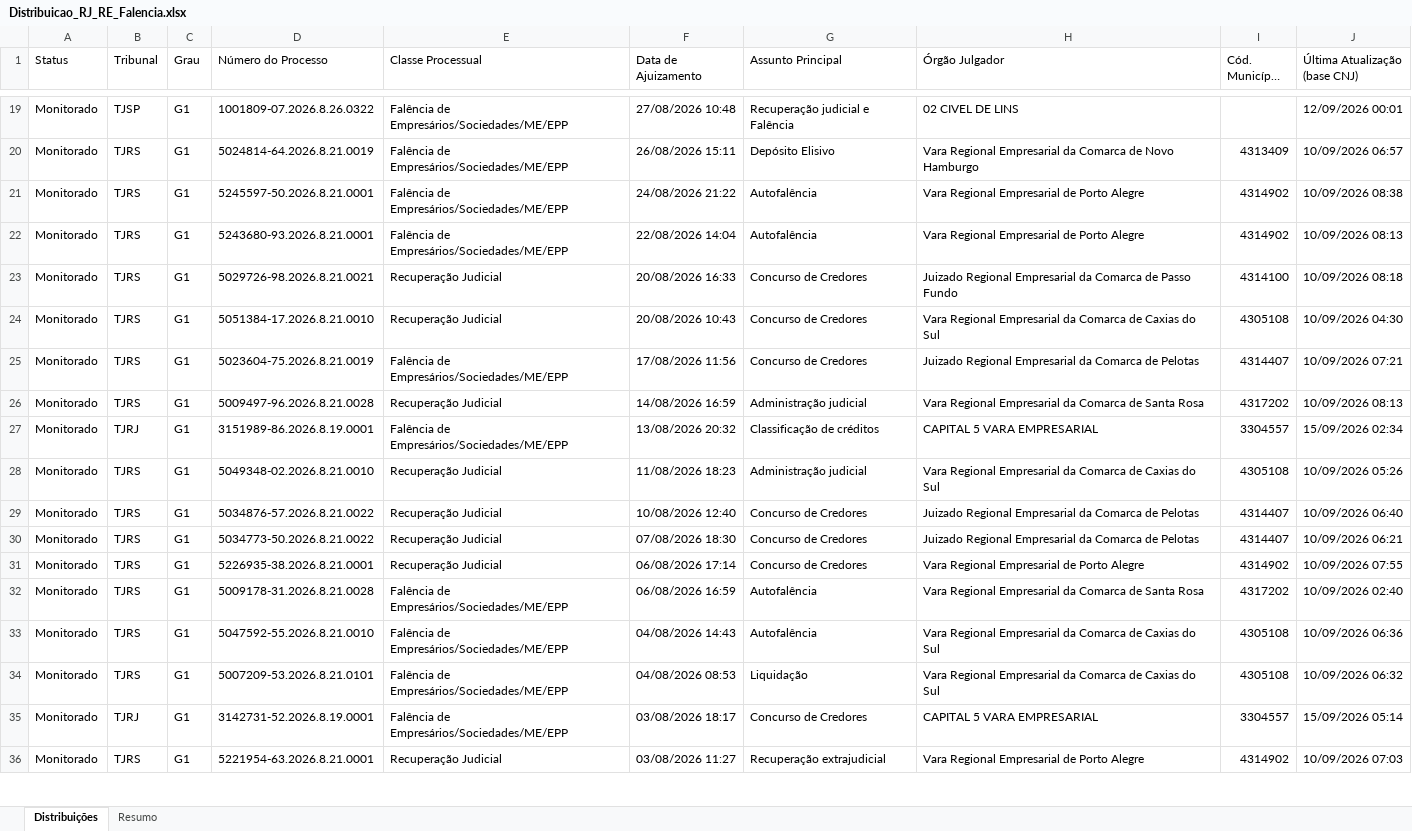
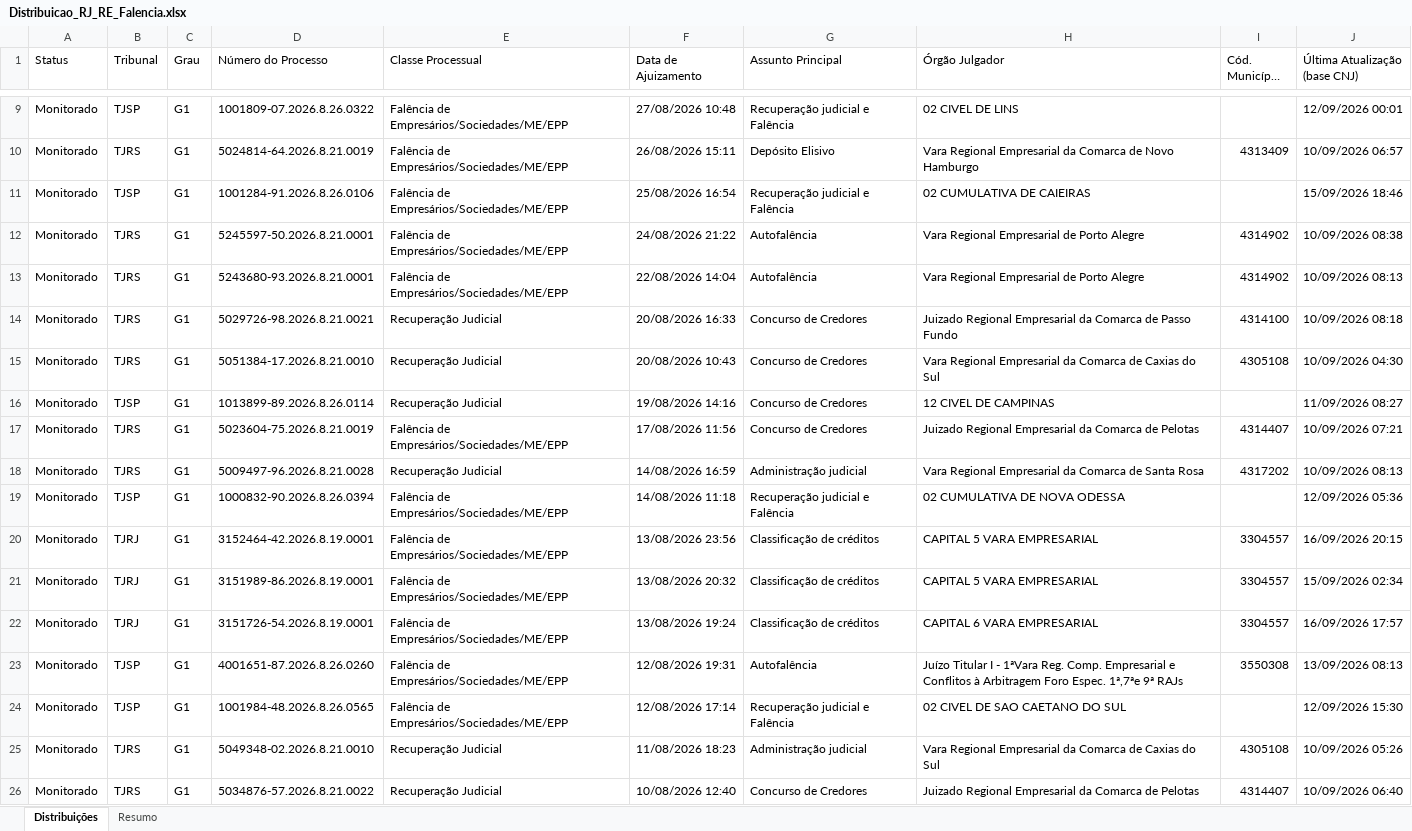
Before and after one commit to sidneygf/robo-datajud-cnj, an Excel workbook: saida/Distribuicao_RJ_RE_Falencia.xlsx, sheet Distribuições, drawn as a sheet; only a part is shown, gaps mark what is left out; the shorter side is filled out with more unchanged rows; long unchanged cells end in …; values as stored, in another font and other column widths than the file's, no cell formats; the diff covers the shown part only; the diff names each change by its address in the sheet, - before the commit and + after, or states it on an @@ line.

```diff
--- a/saida/Distribuicao_RJ_RE_Falencia.xlsx (sheet Distribuições)
+++ b/saida/Distribuicao_RJ_RE_Falencia.xlsx (sheet Distribuições)
+row 11: Monitorado | TJSP | G1 | 1001284-91.2026.8.26.0106 | Falência de Empresários/Sociedades/ME/EPP | 25/08/2026 16:54 | Recuperação judicial e Falência | 02 CUMULATIVA DE CAIEIRAS |  | 15/09/2026 18:46
+row 16: Monitorado | TJSP | G1 | 1013899-89.2026.8.26.0114 | Recuperação Judicial | 19/08/2026 14:16 | Concurso de Credores | 12 CIVEL DE CAMPINAS |  | 11/09/2026 08:27
+row 19: Monitorado | TJSP | G1 | 1000832-90.2026.8.26.0394 | Falência de Empresários/Sociedades/ME/EPP | 14/08/2026 11:18 | Recuperação judicial e Falência | 02 CUMULATIVA DE NOVA ODESSA |  | 12/09/2026 05:36
+row 20: Monitorado | TJRJ | G1 | 3152464-42.2026.8.19.0001 | Falência de Empresários/Sociedades/ME/EPP | 13/08/2026 23:56 | Classificação de créditos | CAPITAL 5 VARA EMPRESARIAL | 3304557 | 16/09/2026 20:15
+row 22: Monitorado | TJRJ | G1 | 3151726-54.2026.8.19.0001 | Falência de Empresários/Sociedades/ME/EPP | 13/08/2026 19:24 | Classificação de créditos | CAPITAL 6 VARA EMPRESARIAL | 3304557 | 16/09/2026 17:57
+row 23: Monitorado | TJSP | G1 | 4001651-87.2026.8.26.0260 | Falência de Empresários/Sociedades/ME/EPP | 12/08/2026 19:31 | Autofalência | Juízo Titular I - 1ªVara Reg. Comp. Empresarial e Conflitos à Arbitragem Foro Espec. 1ª,7ªe 9ª RAJs | 3550308 | 13/09/2026 08:13
+row 24: Monitorado | TJSP | G1 | 1001984-48.2026.8.26.0565 | Falência de Empresários/Sociedades/ME/EPP | 12/08/2026 17:14 | Recuperação judicial e Falência | 02 CIVEL DE SAO CAETANO DO SUL |  | 12/09/2026 15:30
```
Also changed, not shown: 4 added rows, 23 removed rows and 3 edited cells elsewhere in this sheet, sheet Resumo, cell formats, 1 other file.
